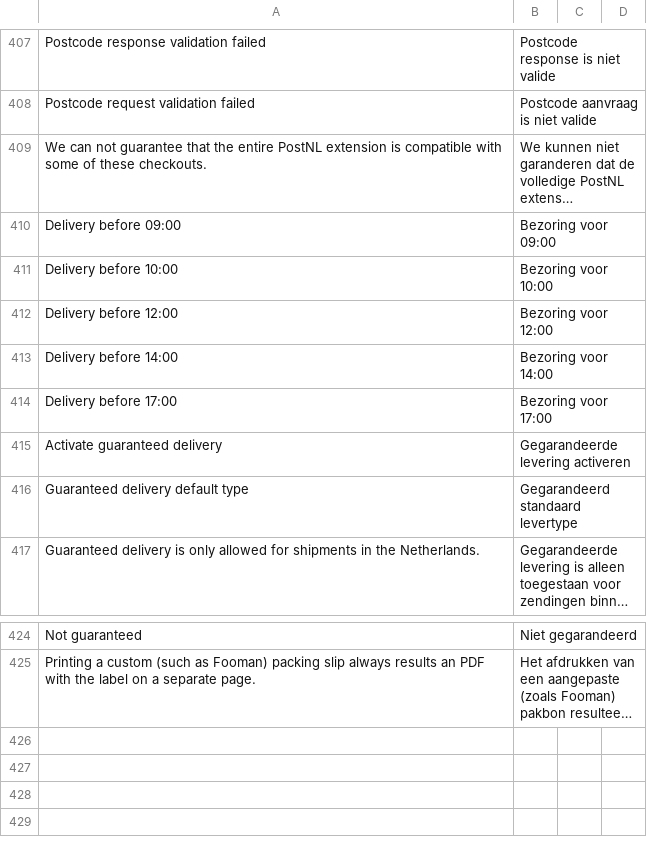
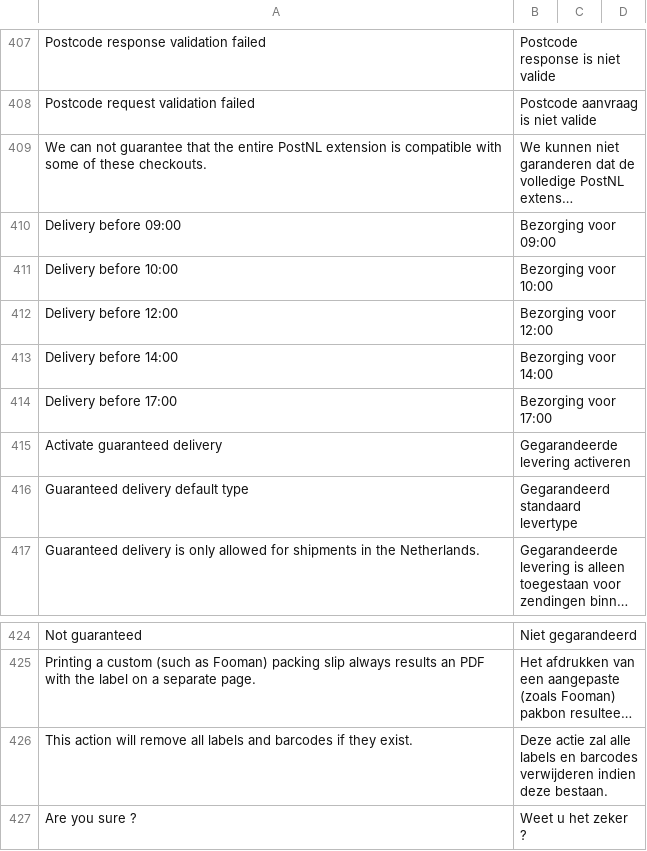
Before and after one commit to postnl/postnl-magento2, a CSV file: i18n/nl_NL.csv, drawn as a sheet; only a part is shown, gaps mark what is left out; long unchanged cells end in …; the diff names each change by its address in the sheet, - before the commit and + after, or states it on an @@ line.

```diff
--- a/i18n/nl_NL.csv
+++ b/i18n/nl_NL.csv
-B410: Bezoring voor 09:00
+B410: Bezorging voor 09:00
-B411: Bezoring voor 10:00
+B411: Bezorging voor 10:00
-B412: Bezoring voor 12:00
+B412: Bezorging voor 12:00
-B413: Bezoring voor 14:00
+B413: Bezorging voor 14:00
-B414: Bezoring voor 17:00
+B414: Bezorging voor 17:00
+row 426: This action will remove all labels and barcodes if they exist. | Deze actie zal alle labels en barcodes verwijderen indien deze bestaan.
+row 427: Are you sure ? | Weet u het zeker ?
```
Also changed, not shown: i18n/en_US.csv, 11 other files.
